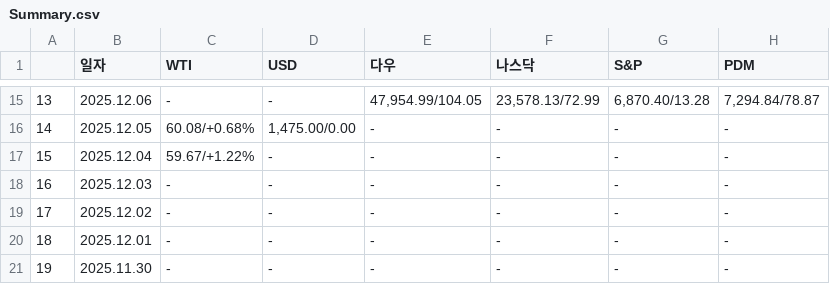
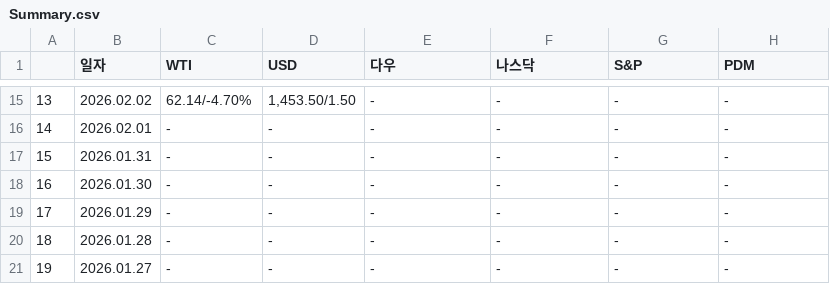
Before and after one commit to sgw0214/VSC, a CSV file: Summary.csv, drawn as a sheet; only a part is shown, gaps mark what is left out; the diff covers the shown part only.

```diff
--- a/Summary.csv
+++ b/Summary.csv
@@ -15,7 +15,7 @@
-13,2025.12.06,-,-,"47,954.99/104.05","23,578.13/72.99","6,870.40/13.28","7,294.84/78.87"
-14,2025.12.05,60.08/+0.68%,"1,475.00/0.00",-,-,-,-
-15,2025.12.04,59.67/+1.22%,-,-,-,-,-
-16,2025.12.03,-,-,-,-,-,-
-17,2025.12.02,-,-,-,-,-,-
-18,2025.12.01,-,-,-,-,-,-
-19,2025.11.30,-,-,-,-,-,-
+13,2026.02.02,62.14/-4.70%,"1,453.50/1.50",-,-,-,-
+14,2026.02.01,-,-,-,-,-,-
+15,2026.01.31,-,-,-,-,-,-
+16,2026.01.30,-,-,-,-,-,-
+17,2026.01.29,-,-,-,-,-,-
+18,2026.01.28,-,-,-,-,-,-
+19,2026.01.27,-,-,-,-,-,-
```
Also changed, not shown: 88 edited cells elsewhere in this file, economy_an.csv, headline_in.csv, 2 other files.
